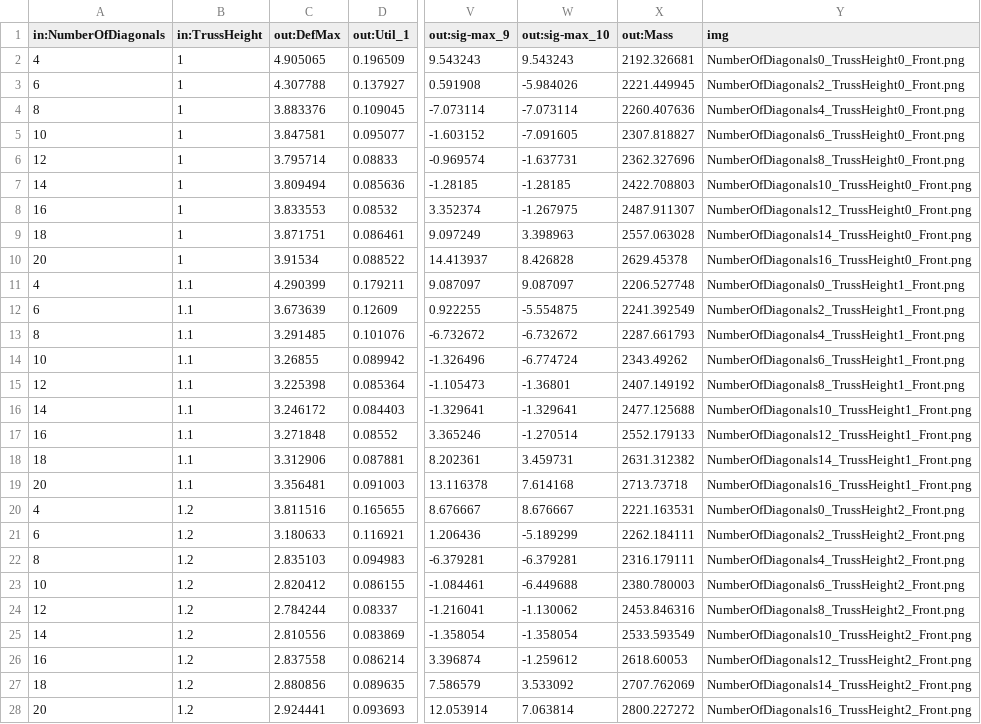
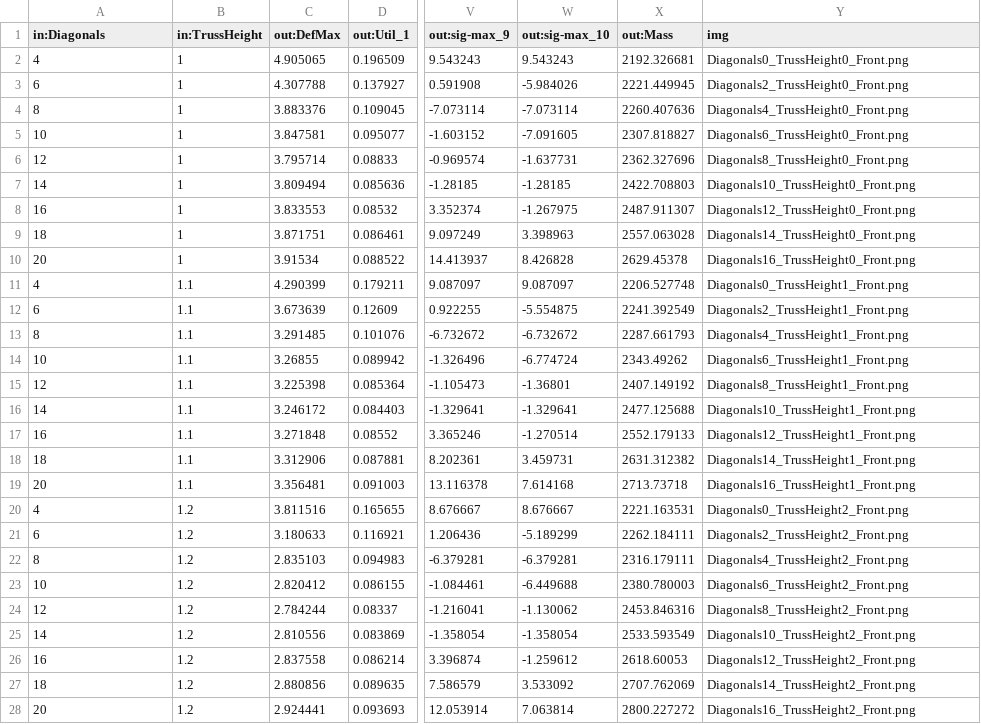
Before and after one commit to emilengdahl-au/GenerativDesignColibri, a CSV file: data/data.csv, drawn as a sheet; only a part is shown, gaps mark what is left out; the diff covers the shown part only; the diff names each change by its address in the sheet, - before the commit and + after, or states it on an @@ line.

Commit message:
Add files via upload

```diff
--- a/data/data.csv
+++ b/data/data.csv
-A1: in:NumberOfDiagonals
+A1: in:Diagonals
-Y2 (img): NumberOfDiagonals0_TrussHeight0_Front.png
+Y2 (img): Diagonals0_TrussHeight0_Front.png
-Y3 (img): NumberOfDiagonals2_TrussHeight0_Front.png
+Y3 (img): Diagonals2_TrussHeight0_Front.png
-Y4 (img): NumberOfDiagonals4_TrussHeight0_Front.png
+Y4 (img): Diagonals4_TrussHeight0_Front.png
-Y5 (img): NumberOfDiagonals6_TrussHeight0_Front.png
+Y5 (img): Diagonals6_TrussHeight0_Front.png
-Y6 (img): NumberOfDiagonals8_TrussHeight0_Front.png
+Y6 (img): Diagonals8_TrussHeight0_Front.png
-Y7 (img): NumberOfDiagonals10_TrussHeight0_Front.png
+Y7 (img): Diagonals10_TrussHeight0_Front.png
-Y8 (img): NumberOfDiagonals12_TrussHeight0_Front.png
+Y8 (img): Diagonals12_TrussHeight0_Front.png
-Y9 (img): NumberOfDiagonals14_TrussHeight0_Front.png
+Y9 (img): Diagonals14_TrussHeight0_Front.png
-Y10 (img): NumberOfDiagonals16_TrussHeight0_Front.png
+Y10 (img): Diagonals16_TrussHeight0_Front.png
-Y11 (img): NumberOfDiagonals0_TrussHeight1_Front.png
+Y11 (img): Diagonals0_TrussHeight1_Front.png
-Y12 (img): NumberOfDiagonals2_TrussHeight1_Front.png
+Y12 (img): Diagonals2_TrussHeight1_Front.png
-Y13 (img): NumberOfDiagonals4_TrussHeight1_Front.png
+Y13 (img): Diagonals4_TrussHeight1_Front.png
-Y14 (img): NumberOfDiagonals6_TrussHeight1_Front.png
+Y14 (img): Diagonals6_TrussHeight1_Front.png
-Y15 (img): NumberOfDiagonals8_TrussHeight1_Front.png
+Y15 (img): Diagonals8_TrussHeight1_Front.png
-Y16 (img): NumberOfDiagonals10_TrussHeight1_Front.png
+Y16 (img): Diagonals10_TrussHeight1_Front.png
-Y17 (img): NumberOfDiagonals12_TrussHeight1_Front.png
+Y17 (img): Diagonals12_TrussHeight1_Front.png
-Y18 (img): NumberOfDiagonals14_TrussHeight1_Front.png
+Y18 (img): Diagonals14_TrussHeight1_Front.png
-Y19 (img): NumberOfDiagonals16_TrussHeight1_Front.png
+Y19 (img): Diagonals16_TrussHeight1_Front.png
-Y20 (img): NumberOfDiagonals0_TrussHeight2_Front.png
+Y20 (img): Diagonals0_TrussHeight2_Front.png
-Y21 (img): NumberOfDiagonals2_TrussHeight2_Front.png
+Y21 (img): Diagonals2_TrussHeight2_Front.png
-Y22 (img): NumberOfDiagonals4_TrussHeight2_Front.png
+Y22 (img): Diagonals4_TrussHeight2_Front.png
-Y23 (img): NumberOfDiagonals6_TrussHeight2_Front.png
+Y23 (img): Diagonals6_TrussHeight2_Front.png
-Y24 (img): NumberOfDiagonals8_TrussHeight2_Front.png
+Y24 (img): Diagonals8_TrussHeight2_Front.png
-Y25 (img): NumberOfDiagonals10_TrussHeight2_Front.png
+Y25 (img): Diagonals10_TrussHeight2_Front.png
-Y26 (img): NumberOfDiagonals12_TrussHeight2_Front.png
+Y26 (img): Diagonals12_TrussHeight2_Front.png
-Y27 (img): NumberOfDiagonals14_TrussHeight2_Front.png
+Y27 (img): Diagonals14_TrussHeight2_Front.png
-Y28 (img): NumberOfDiagonals16_TrussHeight2_Front.png
+Y28 (img): Diagonals16_TrussHeight2_Front.png
```
Also changed, not shown: 72 edited cells elsewhere in this file.
